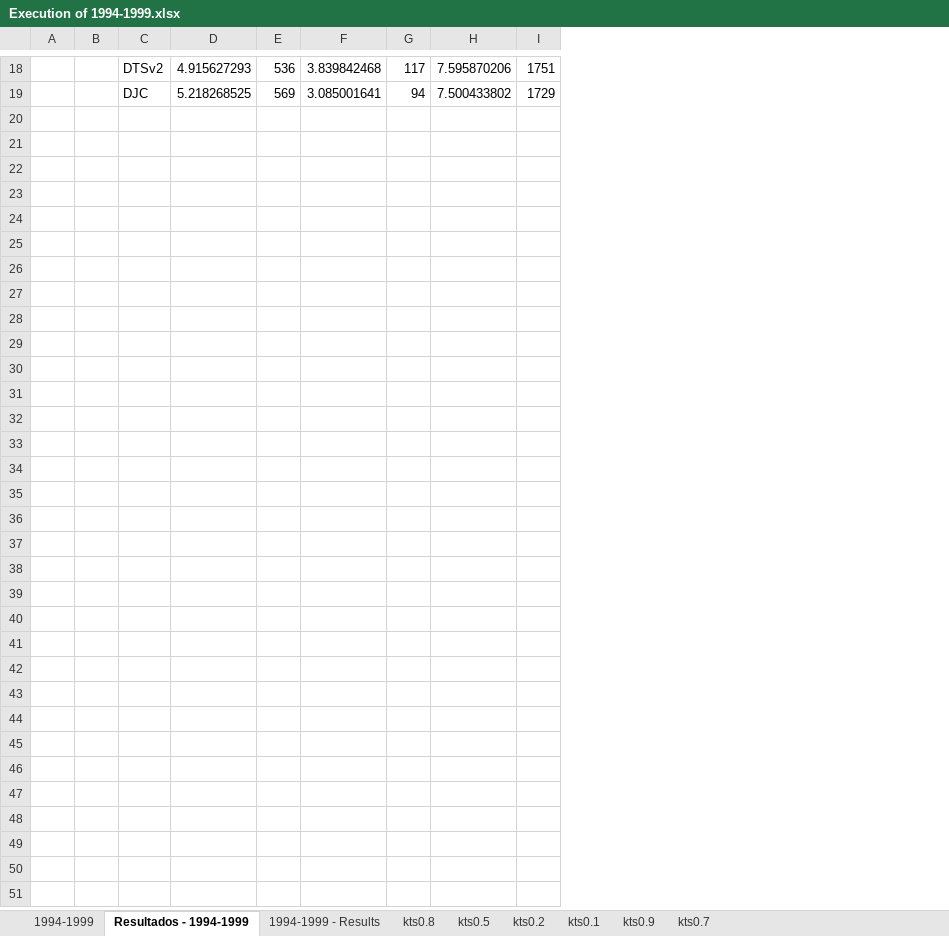
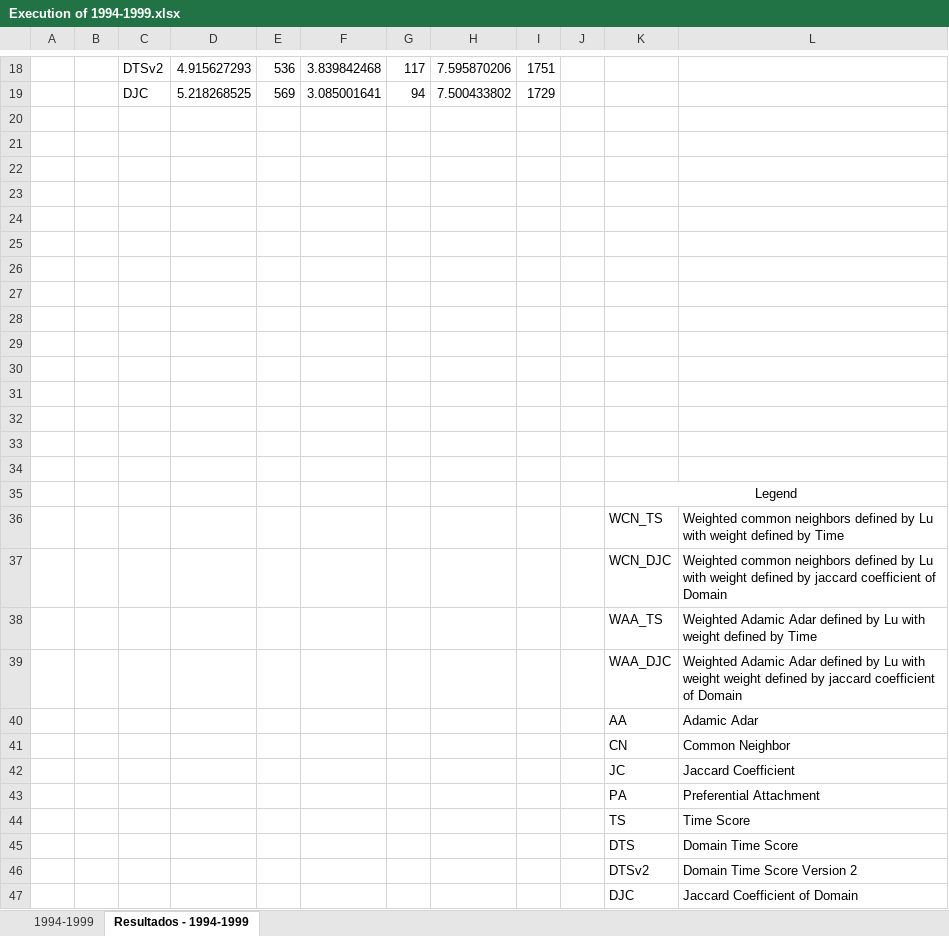
Before and after one commit to cptullio/Predicao-de-Links, an Excel workbook: PredLig/src/Documentation/Execution of 1994-1999.xlsx, sheet Resultados - 1994-1999, drawn as a sheet; only a part is shown, gaps mark what is left out; values as stored, in another font and other column widths than the file's, no borders; charts and pictures not drawn; the diff names each change by its address in the sheet, - before the commit and + after, or states it on an @@ line.

Commit message:
Subindo Link Score

```diff
--- a/PredLig/src/Documentation/Execution of 1994-1999.xlsx (sheet Resultados - 1994-1999)
+++ b/PredLig/src/Documentation/Execution of 1994-1999.xlsx (sheet Resultados - 1994-1999)
-sheet tab: 1994-1999 - Results
-sheet tab: kts0.8
-sheet tab: kts0.5
-sheet tab: kts0.2
-sheet tab: kts0.1
-sheet tab: kts0.9
-sheet tab: kts0.7
+column J, empty
+column K, empty
+column L, empty
+row 20: (empty)
+row 21: (empty)
+row 22: (empty)
+row 23: (empty)
+row 24: (empty)
+row 25: (empty)
+row 26: (empty)
+row 27: (empty)
+row 28: (empty)
+row 29: (empty)
+row 30: (empty)
+row 31: (empty)
+row 32: (empty)
+row 33: (empty)
+row 34: (empty)
+row 35:  |  |  |  |  |  |  |  |  |  | Legend
+row 36:  |  |  |  |  |  |  |  |  |  | WCN_TS | Weighted common neighbors defined by Lu with weight defined by Time
+row 37:  |  |  |  |  |  |  |  |  |  | WCN_DJC | Weighted common neighbors defined by Lu with weight defined by jaccard coefficient of Domain
+row 38:  |  |  |  |  |  |  |  |  |  | WAA_TS | Weighted Adamic Adar defined by Lu with weight defined by Time
+row 39:  |  |  |  |  |  |  |  |  |  | WAA_DJC | Weighted Adamic Adar defined by Lu with weight weight defined by jaccard coefficient of Domain
+row 40:  |  |  |  |  |  |  |  |  |  | AA | Adamic Adar
+row 41:  |  |  |  |  |  |  |  |  |  | CN | Common Neighbor
+row 42:  |  |  |  |  |  |  |  |  |  | JC | Jaccard Coefficient
+row 43:  |  |  |  |  |  |  |  |  |  | PA | Preferential Attachment
+row 44:  |  |  |  |  |  |  |  |  |  | TS | Time Score
+row 45:  |  |  |  |  |  |  |  |  |  | DTS | Domain Time Score
+row 46:  |  |  |  |  |  |  |  |  |  | DTSv2 | Domain Time Score Version 2
+row 47:  |  |  |  |  |  |  |  |  |  | DJC | Jaccard Coefficient of Domain
```
Also changed, not shown: charts or pictures, 34 other files.
